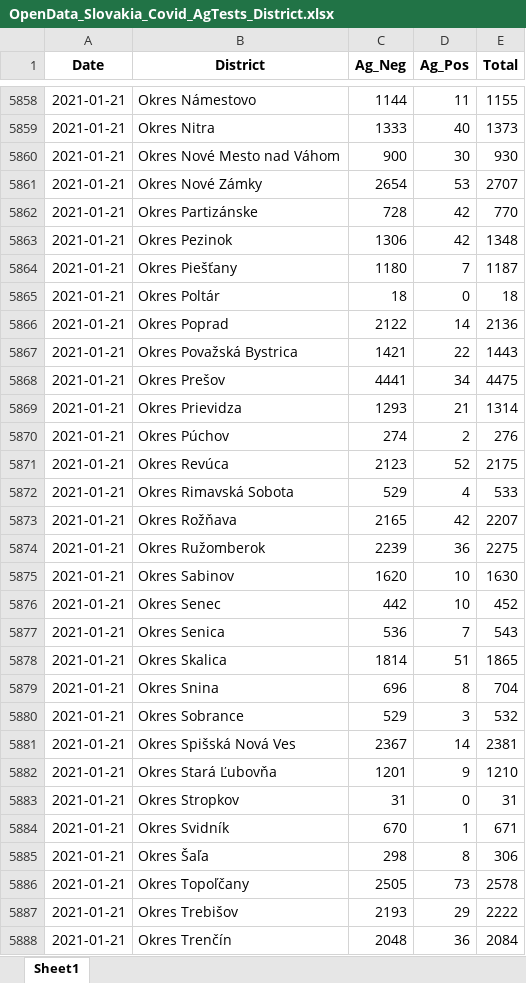
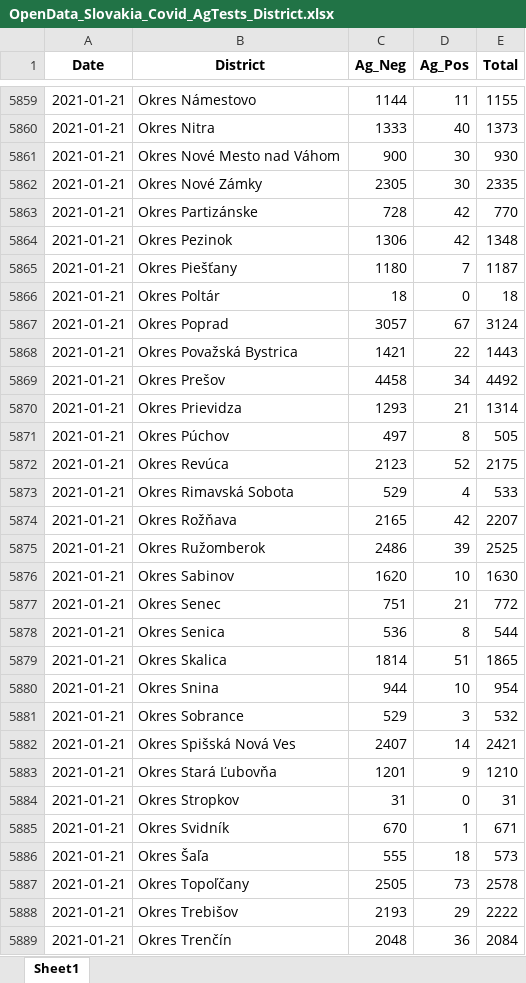
Before and after one commit to Institut-zdravotnych-analyz/covid19-data, an Excel workbook: OpenData_Slovakia_Covid_AgTests_District.xlsx, sheet Sheet1, drawn as a sheet; only a part is shown, gaps mark what is left out; values as stored, in another font and other column widths than the file's, no borders; addresses are those after the commit; the diff covers the shown part only; the diff names each change by its address in the sheet, - before the commit and + after, or states it on an @@ line.

```diff
--- a/OpenData_Slovakia_Covid_AgTests_District.xlsx (sheet Sheet1)
+++ b/OpenData_Slovakia_Covid_AgTests_District.xlsx (sheet Sheet1)
-C5862 (Ag_Neg): 2654
+C5862 (Ag_Neg): 2305
-D5862 (Ag_Pos): 53
+D5862 (Ag_Pos): 30
-E5862 (Total): 2707
+E5862 (Total): 2335
-C5867 (Ag_Neg): 2122
+C5867 (Ag_Neg): 3057
-D5867 (Ag_Pos): 14
+D5867 (Ag_Pos): 67
-E5867 (Total): 2136
+E5867 (Total): 3124
-C5869 (Ag_Neg): 4441
+C5869 (Ag_Neg): 4458
-E5869 (Total): 4475
+E5869 (Total): 4492
-C5871 (Ag_Neg): 274
+C5871 (Ag_Neg): 497
-D5871 (Ag_Pos): 2
+D5871 (Ag_Pos): 8
-E5871 (Total): 276
+E5871 (Total): 505
-C5875 (Ag_Neg): 2239
+C5875 (Ag_Neg): 2486
-D5875 (Ag_Pos): 36
+D5875 (Ag_Pos): 39
-E5875 (Total): 2275
+E5875 (Total): 2525
-C5877 (Ag_Neg): 442
+C5877 (Ag_Neg): 751
-D5877 (Ag_Pos): 10
+D5877 (Ag_Pos): 21
-E5877 (Total): 452
+E5877 (Total): 772
-D5878 (Ag_Pos): 7
+D5878 (Ag_Pos): 8
-E5878 (Total): 543
+E5878 (Total): 544
-C5880 (Ag_Neg): 696
+C5880 (Ag_Neg): 944
-D5880 (Ag_Pos): 8
+D5880 (Ag_Pos): 10
-E5880 (Total): 704
+E5880 (Total): 954
-C5882 (Ag_Neg): 2367
+C5882 (Ag_Neg): 2407
-E5882 (Total): 2381
+E5882 (Total): 2421
-C5886 (Ag_Neg): 298
+C5886 (Ag_Neg): 555
-D5886 (Ag_Pos): 8
+D5886 (Ag_Pos): 18
-E5886 (Total): 306
+E5886 (Total): 573
```
Also changed, not shown: other rows of this sheet, OpenData_Slovakia_Covid_DailyStats.xlsx, OpenData_Slovakia_Covid_PositiveTests_District.xlsx, 6 other files.
